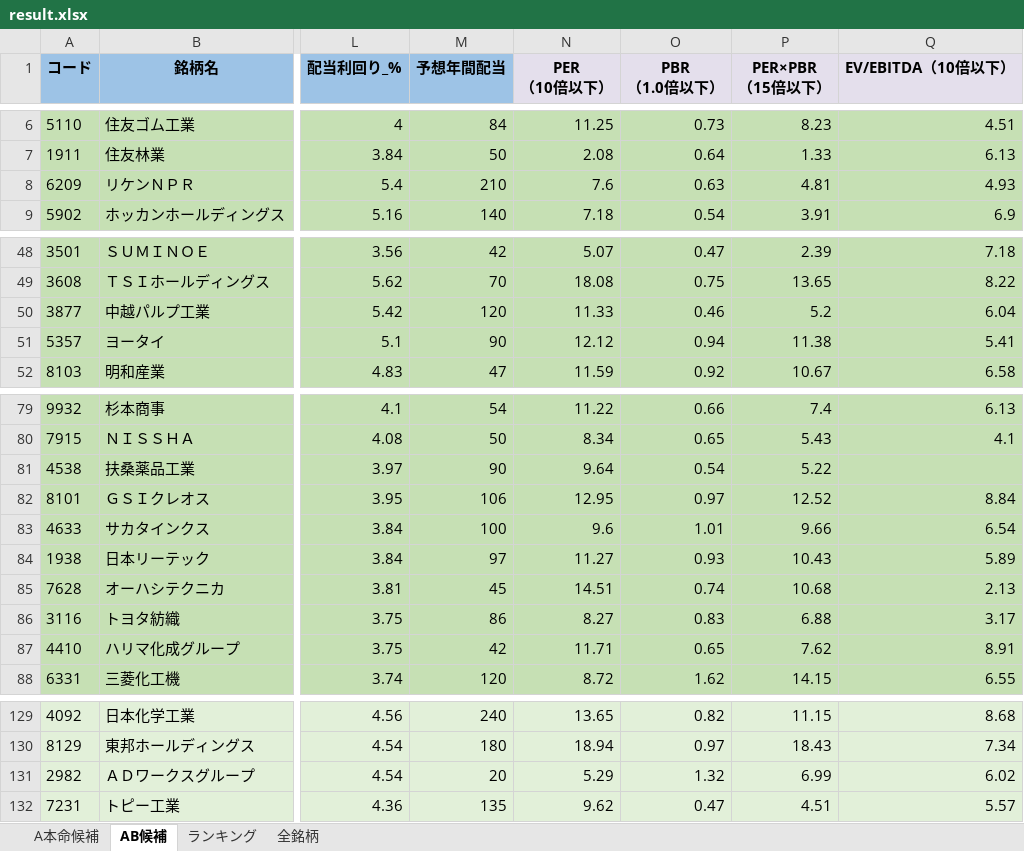
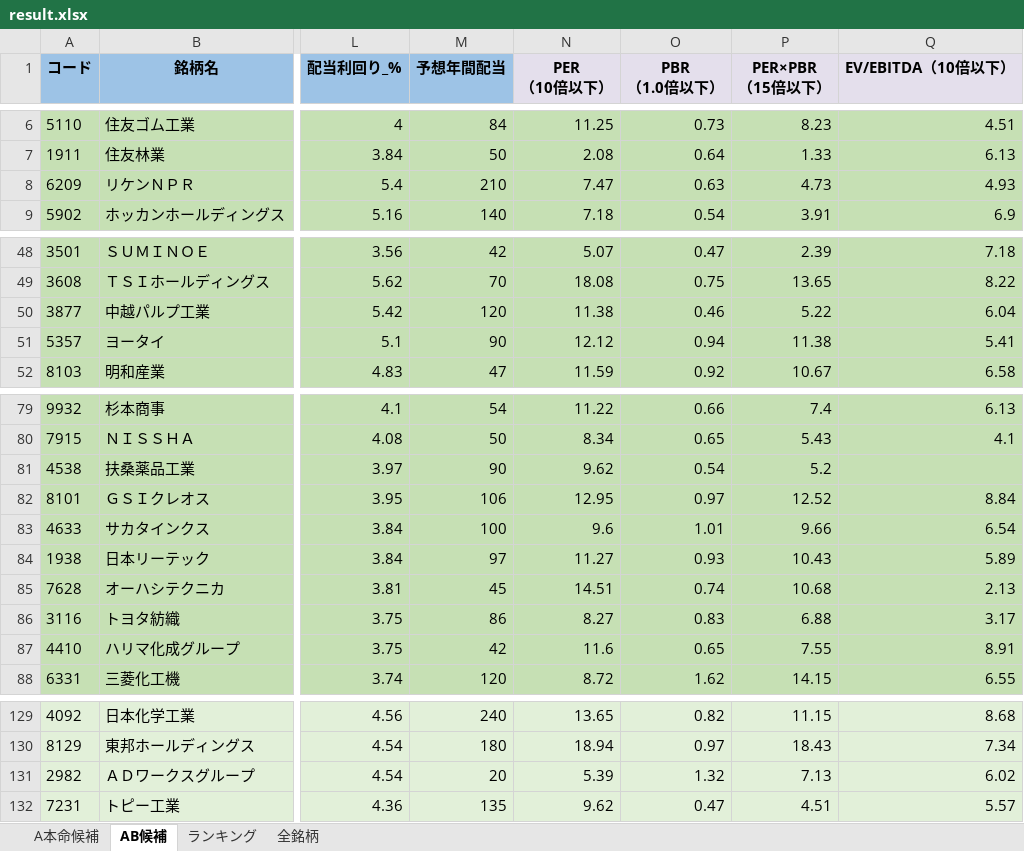
Before and after one commit to ku0909/screening, an Excel workbook: result.xlsx, sheet AB候補, drawn as a sheet; only a part is shown, gaps mark what is left out; values as stored, in another font and other column widths than the file's, no borders; the diff covers the shown part only; the diff names each change by its address in the sheet, - before the commit and + after, or states it on an @@ line.

```diff
--- a/result.xlsx (sheet AB候補)
+++ b/result.xlsx (sheet AB候補)
-N8 (PER （10倍以下）): 7.6
+N8 (PER （10倍以下）): 7.47
-P8 (PER×PBR （15倍以下）): 4.81
+P8 (PER×PBR （15倍以下）): 4.73
-N50 (PER （10倍以下）): 11.33
+N50 (PER （10倍以下）): 11.38
-P50 (PER×PBR （15倍以下）): 5.2
+P50 (PER×PBR （15倍以下）): 5.22
-N81 (PER （10倍以下）): 9.64
+N81 (PER （10倍以下）): 9.62
-P81 (PER×PBR （15倍以下）): 5.22
+P81 (PER×PBR （15倍以下）): 5.2
-N87 (PER （10倍以下）): 11.71
+N87 (PER （10倍以下）): 11.6
-P87 (PER×PBR （15倍以下）): 7.62
+P87 (PER×PBR （15倍以下）): 7.55
-N131 (PER （10倍以下）): 5.29
+N131 (PER （10倍以下）): 5.39
-P131 (PER×PBR （15倍以下）): 6.99
+P131 (PER×PBR （15倍以下）): 7.13
```
Also changed, not shown: 4 edited cells elsewhere in this sheet, sheet 全銘柄, sheet ランキング, sheet A本命候補, 1 other file.
